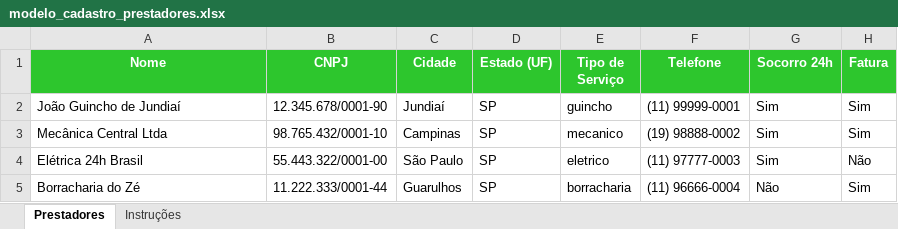
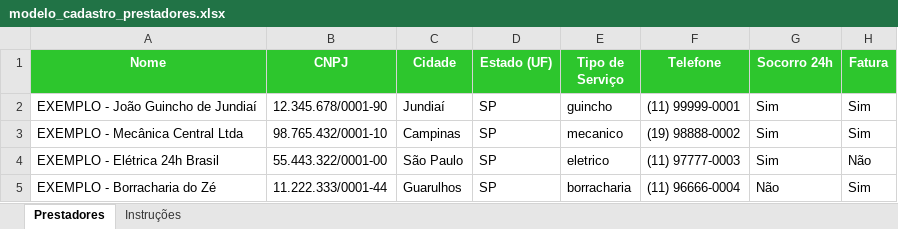
Before and after one commit to nicolazluz04-lgtm/painel-print, an Excel workbook: modelo_cadastro_prestadores.xlsx, sheet Prestadores, drawn as a sheet; values as stored, in another font and other column widths than the file's, no borders; the diff names each change by its address in the sheet, - before the commit and + after, or states it on an @@ line.

```diff
--- a/modelo_cadastro_prestadores.xlsx (sheet Prestadores)
+++ b/modelo_cadastro_prestadores.xlsx (sheet Prestadores)
-A2 (Nome): João Guincho de Jundiaí
+A2 (Nome): EXEMPLO - João Guincho de Jundiaí
-A3 (Nome): Mecânica Central Ltda
+A3 (Nome): EXEMPLO - Mecânica Central Ltda
-A4 (Nome): Elétrica 24h Brasil
+A4 (Nome): EXEMPLO - Elétrica 24h Brasil
-A5 (Nome): Borracharia do Zé
+A5 (Nome): EXEMPLO - Borracharia do Zé
```
Also changed, not shown: sheet Instruções, 11 other files.
